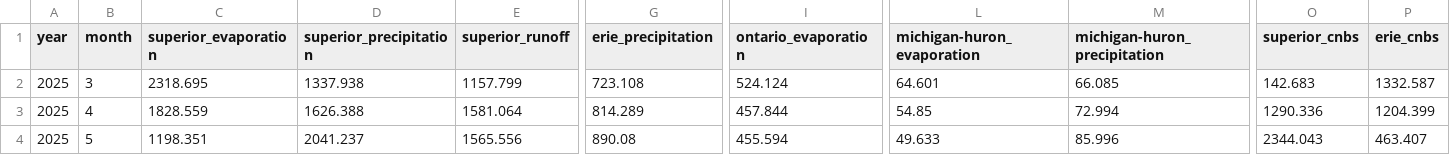
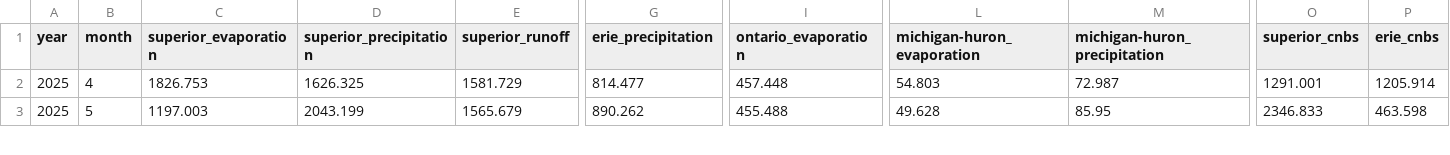
Before and after one commit to great-lakes-ai-lab/cnbs-predictor, a CSV file: data/forecast/CNBS_forecast_cms.csv, drawn as a sheet; only a part is shown, gaps mark what is left out; removed rows and columns are numbered as before the commit, all else as after; rows hold the shown columns only; the diff covers the shown part only; the diff names each change by its address in the sheet, - before the commit and + after, or states it on an @@ line.

```diff
--- a/data/forecast/CNBS_forecast_cms.csv
+++ b/data/forecast/CNBS_forecast_cms.csv
-row 2: 2025 | 3 | 2318.695 | 1337.938 | 1157.799 | 723.108 | 524.124 | 64.601 | 66.085 | 142.683 | 1332.587
-C2 (superior_evaporation): 1828.559
+C2 (superior_evaporation): 1826.753
-D2 (superior_precipitation): 1626.388
+D2 (superior_precipitation): 1626.325
-E2 (superior_runoff): 1581.064
+E2 (superior_runoff): 1581.729
-G2 (erie_precipitation): 814.289
+G2 (erie_precipitation): 814.477
-I2 (ontario_evaporation): 457.844
+I2 (ontario_evaporation): 457.448
-L2 (michigan-huron_evaporation): 54.85
+L2 (michigan-huron_evaporation): 54.803
-M2 (michigan-huron_precipitation): 72.994
+M2 (michigan-huron_precipitation): 72.987
-O2 (superior_cnbs): 1290.336
+O2 (superior_cnbs): 1291.001
-P2 (erie_cnbs): 1204.399
+P2 (erie_cnbs): 1205.914
-C3 (superior_evaporation): 1198.351
+C3 (superior_evaporation): 1197.003
-D3 (superior_precipitation): 2041.237
+D3 (superior_precipitation): 2043.199
-E3 (superior_runoff): 1565.556
+E3 (superior_runoff): 1565.679
-G3 (erie_precipitation): 890.08
+G3 (erie_precipitation): 890.262
-I3 (ontario_evaporation): 455.594
+I3 (ontario_evaporation): 455.488
-L3 (michigan-huron_evaporation): 49.633
+L3 (michigan-huron_evaporation): 49.628
-M3 (michigan-huron_precipitation): 85.996
+M3 (michigan-huron_precipitation): 85.95
-O3 (superior_cnbs): 2344.043
+O3 (superior_cnbs): 2346.833
-P3 (erie_cnbs): 463.407
+P3 (erie_cnbs): 463.598
```
Also changed, not shown: 111 edited cells elsewhere in this file, data/forecast/CNBS_forecast_mm.csv, 9 other files.
